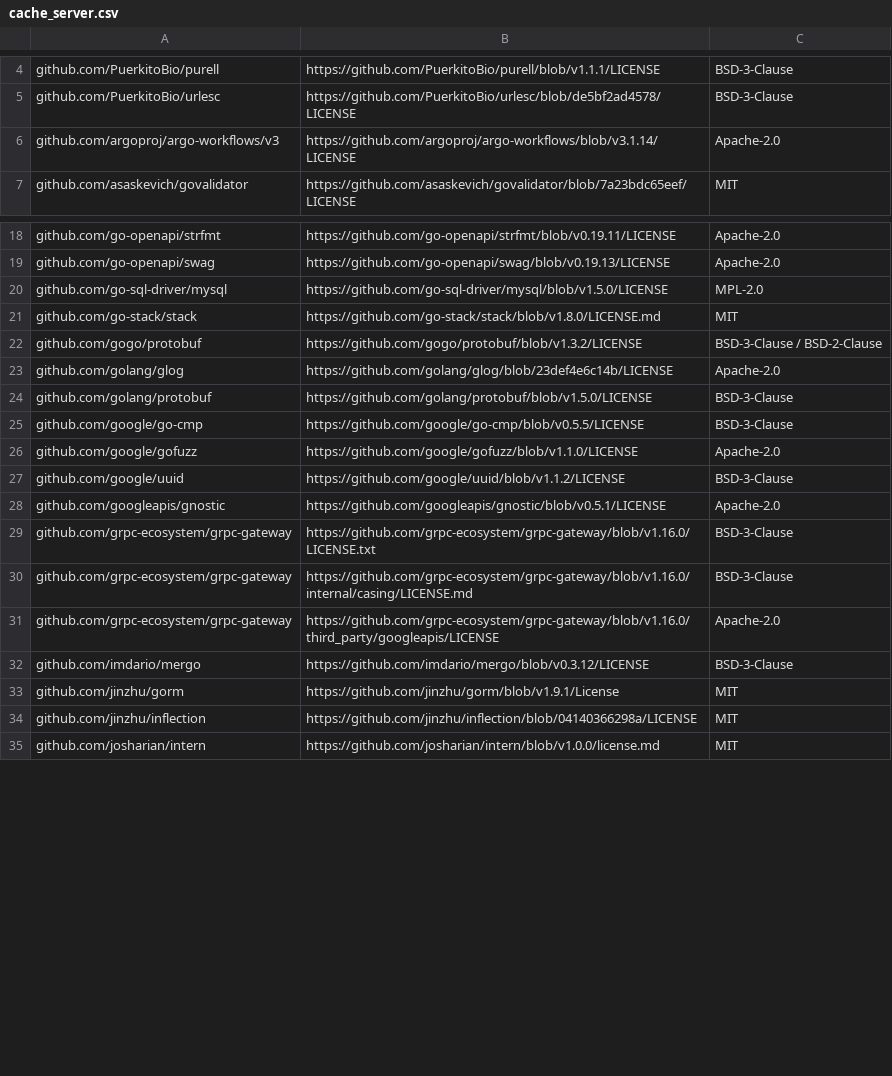
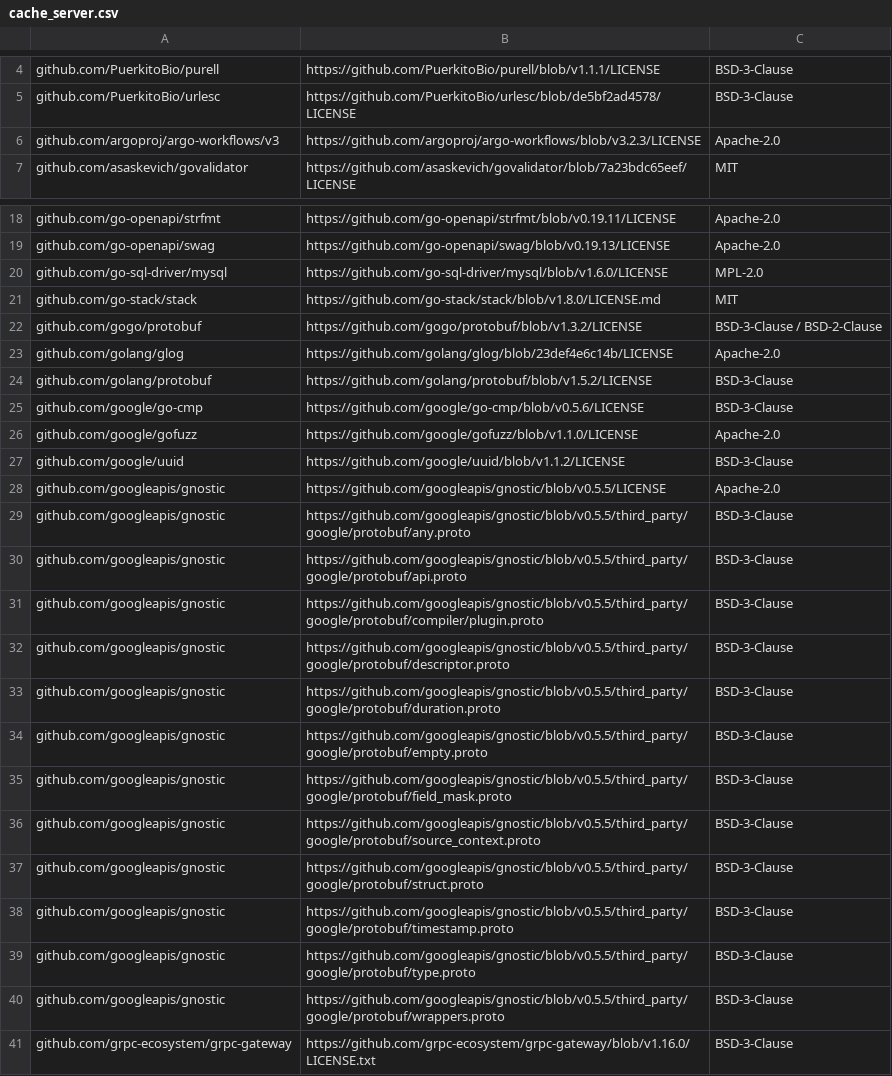
Before and after one commit to aronchick/pipelines, a CSV file: backend/third_party_licenses/cache_server.csv, drawn as a sheet; only a part is shown, gaps mark what is left out; the shorter side is filled out with more unchanged rows; the diff covers the shown part only.

```diff
--- a/backend/third_party_licenses/cache_server.csv
+++ b/backend/third_party_licenses/cache_server.csv
@@ -5,3 +5,3 @@ github.com/PuerkitoBio/purell, https://github.com/PuerkitoBio/purell/blob/v1.1.1
 github.com/PuerkitoBio/urlesc, https://github.com/PuerkitoBio/urlesc/blob/de5bf2ad4578/LICENSE, BSD-3-Clause
-github.com/argoproj/argo-workflows/v3, https://github.com/argoproj/argo-workflows/blob/v3.1.14/LICENSE, Apache-2.0
+github.com/argoproj/argo-workflows/v3, https://github.com/argoproj/argo-workflows/blob/v3.2.3/LICENSE, Apache-2.0
 github.com/asaskevich/govalidator, https://github.com/asaskevich/govalidator/blob/7a23bdc65eef/LICENSE, MIT
@@ -19,3 +19,3 @@ github.com/go-openapi/strfmt, https://github.com/go-openapi/strfmt/blob/v0.19.11
 github.com/go-openapi/swag, https://github.com/go-openapi/swag/blob/v0.19.13/LICENSE, Apache-2.0
-github.com/go-sql-driver/mysql, https://github.com/go-sql-driver/mysql/blob/v1.5.0/LICENSE, MPL-2.0
+github.com/go-sql-driver/mysql, https://github.com/go-sql-driver/mysql/blob/v1.6.0/LICENSE, MPL-2.0
 github.com/go-stack/stack, https://github.com/go-stack/stack/blob/v1.8.0/LICENSE.md, MIT
@@ -23,7 +23,19 @@ github.com/gogo/protobuf, https://github.com/gogo/protobuf/blob/v1.3.2/LICENSE,
 github.com/golang/glog, https://github.com/golang/glog/blob/23def4e6c14b/LICENSE, Apache-2.0
-github.com/golang/protobuf, https://github.com/golang/protobuf/blob/v1.5.0/LICENSE, BSD-3-Clause
-github.com/google/go-cmp, https://github.com/google/go-cmp/blob/v0.5.5/LICENSE, BSD-3-Clause
+github.com/golang/protobuf, https://github.com/golang/protobuf/blob/v1.5.2/LICENSE, BSD-3-Clause
+github.com/google/go-cmp, https://github.com/google/go-cmp/blob/v0.5.6/LICENSE, BSD-3-Clause
 github.com/google/gofuzz, https://github.com/google/gofuzz/blob/v1.1.0/LICENSE, Apache-2.0
 github.com/google/uuid, https://github.com/google/uuid/blob/v1.1.2/LICENSE, BSD-3-Clause
-github.com/googleapis/gnostic, https://github.com/googleapis/gnostic/blob/v0.5.1/LICENSE, Apache-2.0
+github.com/googleapis/gnostic, https://github.com/googleapis/gnostic/blob/v0.5.5/LICENSE, Apache-2.0
+github.com/googleapis/gnostic, https://github.com/googleapis/gnostic/blob/v0.5.5/third_party/google/protobuf/any.proto, BSD-3-Clause
+github.com/googleapis/gnostic, https://github.com/googleapis/gnostic/blob/v0.5.5/third_party/google/protobuf/api.proto, BSD-3-Clause
+github.com/googleapis/gnostic, https://github.com/googleapis/gnostic/blob/v0.5.5/third_party/google/protobuf/compiler/plugin.proto, BSD-3-Clause
+github.com/googleapis/gnostic, https://github.com/googleapis/gnostic/blob/v0.5.5/third_party/google/protobuf/descriptor.proto, BSD-3-Clause
+github.com/googleapis/gnostic, https://github.com/googleapis/gnostic/blob/v0.5.5/third_party/google/protobuf/duration.proto, BSD-3-Clause
+github.com/googleapis/gnostic, https://github.com/googleapis/gnostic/blob/v0.5.5/third_party/google/protobuf/empty.proto, BSD-3-Clause
+github.com/googleapis/gnostic, https://github.com/googleapis/gnostic/blob/v0.5.5/third_party/google/protobuf/field_mask.proto, BSD-3-Clause
+github.com/googleapis/gnostic, https://github.com/googleapis/gnostic/blob/v0.5.5/third_party/google/protobuf/source_context.proto, BSD-3-Clause
+github.com/googleapis/gnostic, https://github.com/googleapis/gnostic/blob/v0.5.5/third_party/google/protobuf/struct.proto, BSD-3-Clause
+github.com/googleapis/gnostic, https://github.com/googleapis/gnostic/blob/v0.5.5/third_party/google/protobuf/timestamp.proto, BSD-3-Clause
+github.com/googleapis/gnostic, https://github.com/googleapis/gnostic/blob/v0.5.5/third_party/google/protobuf/type.proto, BSD-3-Clause
+github.com/googleapis/gnostic, https://github.com/googleapis/gnostic/blob/v0.5.5/third_party/google/protobuf/wrappers.proto, BSD-3-Clause
 github.com/grpc-ecosystem/grpc-gateway, https://github.com/grpc-ecosystem/grpc-gateway/blob/v1.16.0/LICENSE.txt, BSD-3-Clause
```
Also changed, not shown: 3 added rows, 1 removed row and 16 edited cells elsewhere in this file, backend/third_party_licenses/apiserver.csv, backend/third_party_licenses/persistence_agent.csv, 47 other files.
